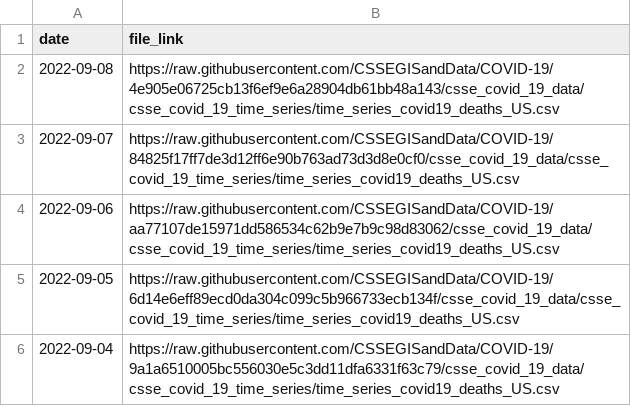
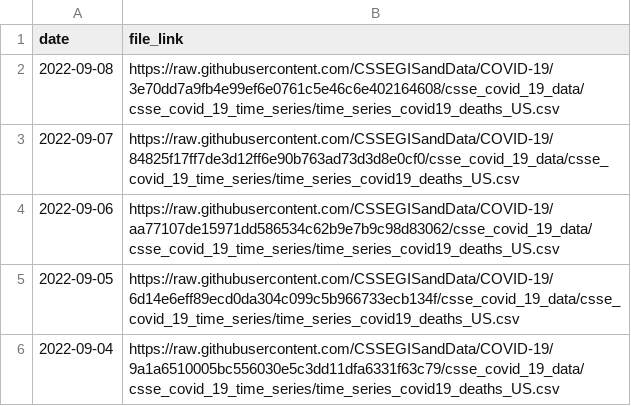
Before and after one commit to reichlab/covidData, a CSV file: data/jhu_us_deaths_data_links.csv, drawn as a sheet; only a part is shown.

```diff
--- a/data/jhu_us_deaths_data_links.csv
+++ b/data/jhu_us_deaths_data_links.csv
@@ -1,3 +1,3 @@
 "date","file_link"
-2022-09-08,"https://raw.githubusercontent.com/CSSEGISandData/COVID-19/4e905e06725cb13f6ef9e6a28904db61bb48a143/csse_covid_19_data/csse_covid_19_time_series/time_series_covid19_deaths_US.csv"
+2022-09-08,"https://raw.githubusercontent.com/CSSEGISandData/COVID-19/3e70dd7a9fb4e99ef6e0761c5e46c6e402164608/csse_covid_19_data/csse_covid_19_time_series/time_series_covid19_deaths_US.csv"
 2022-09-07,"https://raw.githubusercontent.com/CSSEGISandData/COVID-19/84825f17ff7de3d12ff6e90b763ad73d3d8e0cf0/csse_covid_19_data/csse_covid_19_time_series/time_series_covid19_deaths_US.csv"
```
Also changed, not shown: data/jhu_global_cases_data_links.csv, data/jhu_global_deaths_data_links.csv, 1 other file.
